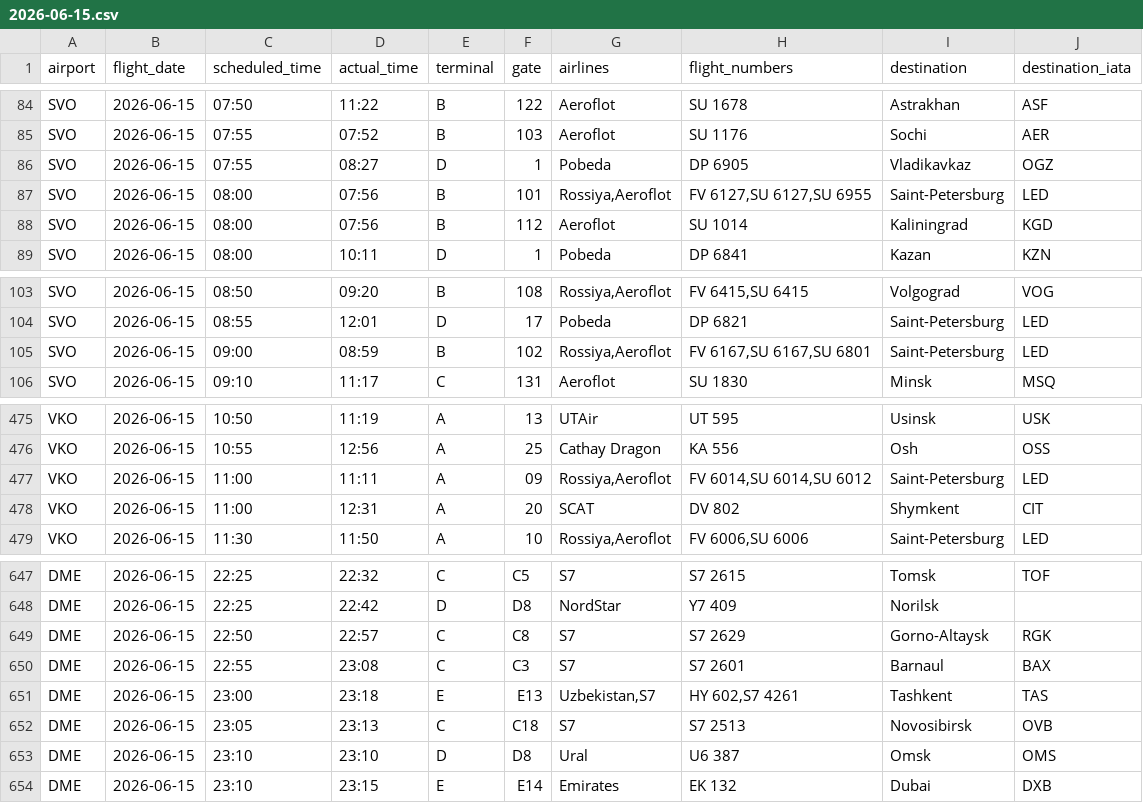
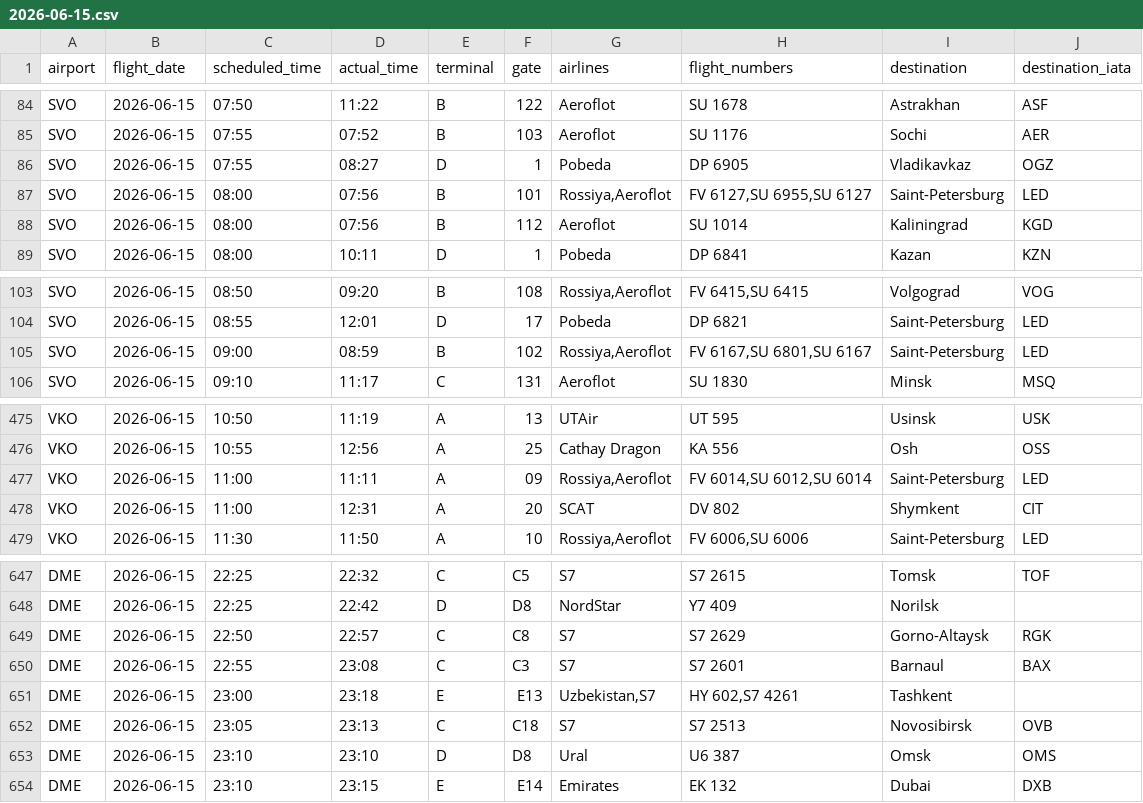
Before and after one commit to vitdmit/moscow-airports-botCLaude, a CSV file: data/daily/2026-06-15.csv, drawn as a sheet; only a part is shown, gaps mark what is left out.

```diff
--- a/data/daily/2026-06-15.csv
+++ b/data/daily/2026-06-15.csv
@@ -86,3 +86,3 @@ SVO,2026-06-15,07:55,07:52,B,103,Aeroflot,SU 1176,Sochi,AER
 SVO,2026-06-15,07:55,08:27,D,1,Pobeda,DP 6905,Vladikavkaz,OGZ
-SVO,2026-06-15,08:00,07:56,B,101,"Rossiya,Aeroflot","FV 6127,SU 6127,SU 6955",Saint-Petersburg,LED
+SVO,2026-06-15,08:00,07:56,B,101,"Rossiya,Aeroflot","FV 6127,SU 6955,SU 6127",Saint-Petersburg,LED
 SVO,2026-06-15,08:00,07:56,B,112,Aeroflot,SU 1014,Kaliningrad,KGD
@@ -104,3 +104,3 @@ SVO,2026-06-15,08:50,09:20,B,108,"Rossiya,Aeroflot","FV 6415,SU 6415",Volgograd,
 SVO,2026-06-15,08:55,12:01,D,17,Pobeda,DP 6821,Saint-Petersburg,LED
-SVO,2026-06-15,09:00,08:59,B,102,"Rossiya,Aeroflot","FV 6167,SU 6167,SU 6801",Saint-Petersburg,LED
+SVO,2026-06-15,09:00,08:59,B,102,"Rossiya,Aeroflot","FV 6167,SU 6801,SU 6167",Saint-Petersburg,LED
 SVO,2026-06-15,09:10,11:17,C,131,Aeroflot,SU 1830,Minsk,MSQ
@@ -476,3 +476,3 @@ VKO,2026-06-15,10:50,11:19,A,13,UTAir,UT 595,Usinsk,USK
 VKO,2026-06-15,10:55,12:56,A,25,Cathay Dragon,KA 556,Osh,OSS
-VKO,2026-06-15,11:00,11:11,A,09,"Rossiya,Aeroflot","FV 6014,SU 6014,SU 6012",Saint-Petersburg,LED
+VKO,2026-06-15,11:00,11:11,A,09,"Rossiya,Aeroflot","FV 6014,SU 6012,SU 6014",Saint-Petersburg,LED
 VKO,2026-06-15,11:00,12:31,A,20,SCAT,DV 802,Shymkent,CIT
@@ -650,3 +650,3 @@ DME,2026-06-15,22:50,22:57,C,C8,S7,S7 2629,Gorno-Altaysk,RGK
 DME,2026-06-15,22:55,23:08,C,C3,S7,S7 2601,Barnaul,BAX
-DME,2026-06-15,23:00,23:18,E,E13,"Uzbekistan,S7","HY 602,S7 4261",Tashkent,TAS
+DME,2026-06-15,23:00,23:18,E,E13,"Uzbekistan,S7","HY 602,S7 4261",Tashkent,
 DME,2026-06-15,23:05,23:13,C,C18,S7,S7 2513,Novosibirsk,OVB
```
Also changed, not shown: 1 other file.
